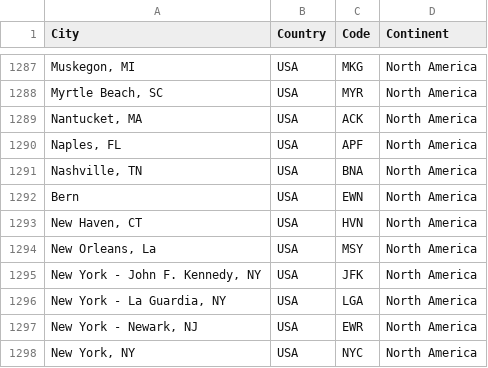
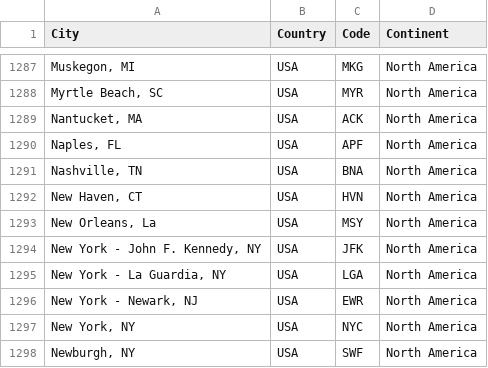
Before and after one commit to K3nnyZY/DS2_LAB2_AIRPORT, a CSV file: data/Codigos.csv, drawn as a sheet; only a part is shown, gaps mark what is left out; the shorter side is filled out with more unchanged rows; the diff names each change by its address in the sheet, - before the commit and + after, or states it on an @@ line.

```diff
--- a/data/Codigos.csv
+++ b/data/Codigos.csv
-row 1292: Bern | USA | EWN | North America
```
